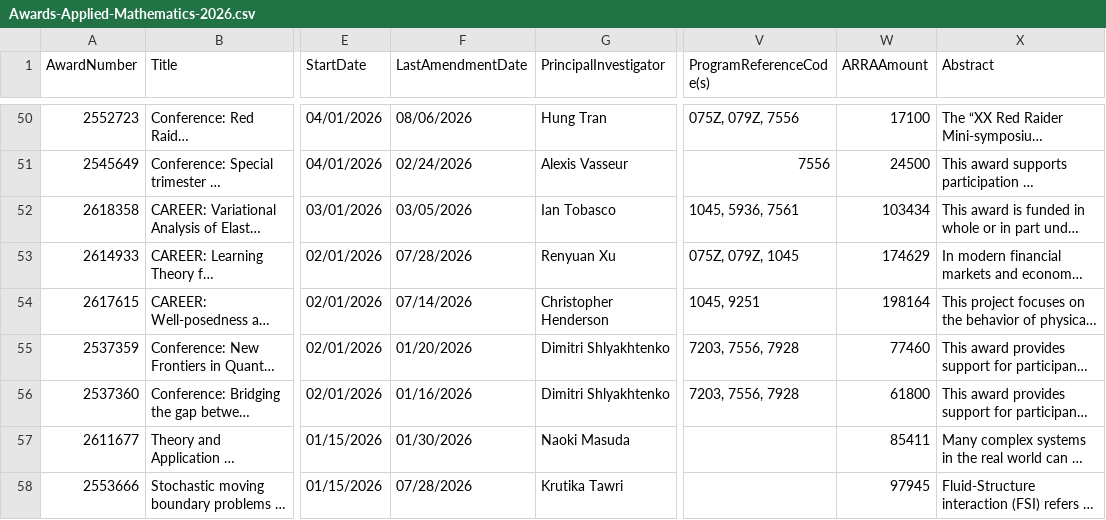
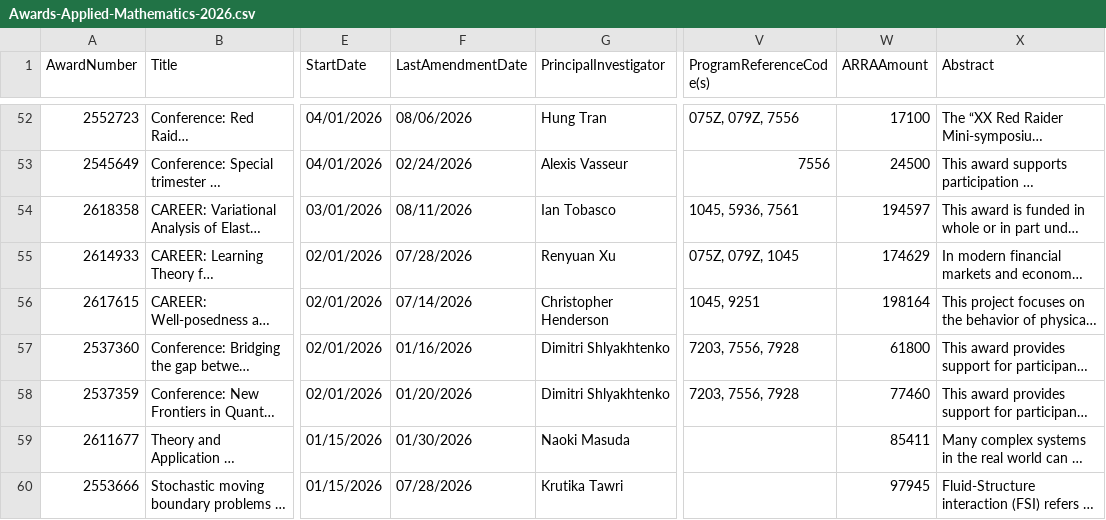
Before and after one commit to lowrank/NSF-DMS-awards, a CSV file: Applied-Mathematics/Awards-Applied-Mathematics-2026.csv, drawn as a sheet; only a part is shown, gaps mark what is left out; long unchanged cells end in …; addresses are those after the commit; the diff covers the shown part only; the diff names each change by its address in the sheet, - before the commit and + after, or states it on an @@ line.

```diff
--- a/Applied-Mathematics/Awards-Applied-Mathematics-2026.csv
+++ b/Applied-Mathematics/Awards-Applied-Mathematics-2026.csv
-F54 (LastAmendmentDate): 03/05/2026
+F54 (LastAmendmentDate): 08/11/2026
-W54 (ARRAAmount): 103434
+W54 (ARRAAmount): 194597
@@ row 56 moved to row 57: 2537360 @@
```
Also changed, not shown: 2 added rows and 17 moved rows elsewhere in this file, Algebra-and-Number-Theory/Awards-Algebra-and-Number-Theory-2026.csv, Computational-Mathematics/Awards-Computational-Mathematics-2026.csv, 5 other files.
